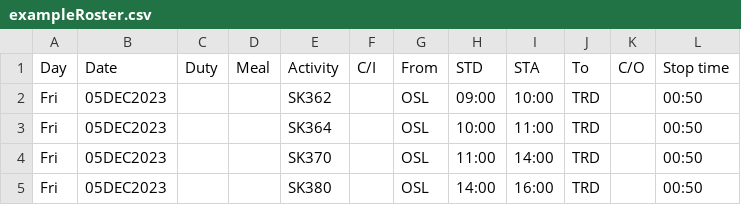
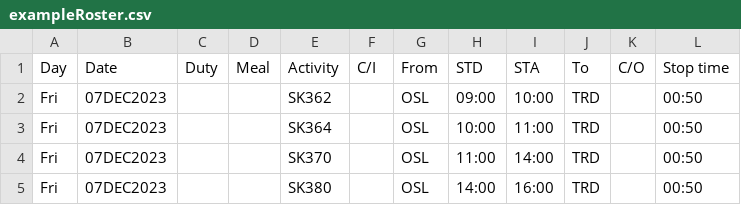
Before and after one commit to sleipner01/ajerlines, a CSV file: backend/data/exampleRoster.csv, drawn as a sheet.

```diff
--- a/backend/data/exampleRoster.csv
+++ b/backend/data/exampleRoster.csv
@@ -1,5 +1,5 @@
 "Day","Date","Duty","Meal","Activity","C/I","From","STD","STA","To","C/O","Stop time"
-"Fri","05DEC2023","","","SK362","","OSL","09:00","10:00","TRD","","00:50"
-"Fri","05DEC2023","","","SK364","","OSL","10:00","11:00","TRD","","00:50"
-"Fri","05DEC2023","","","SK370","","OSL","11:00","14:00","TRD","","00:50"
-"Fri","05DEC2023","","","SK380","","OSL","14:00","16:00","TRD","","00:50"
+"Fri","07DEC2023","","","SK362","","OSL","09:00","10:00","TRD","","00:50"
+"Fri","07DEC2023","","","SK364","","OSL","10:00","11:00","TRD","","00:50"
+"Fri","07DEC2023","","","SK370","","OSL","11:00","14:00","TRD","","00:50"
+"Fri","07DEC2023","","","SK380","","OSL","14:00","16:00","TRD","","00:50"
```
Also changed, not shown: 12 other files.
